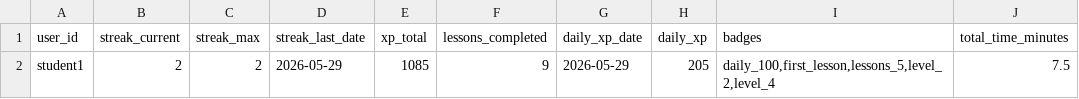
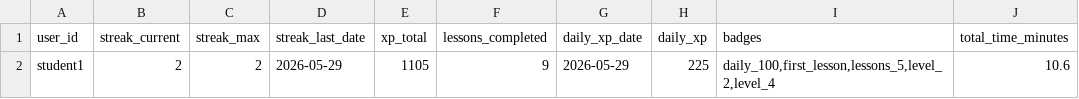
Before and after one commit to Nataliia-Maslova/imlls, a CSV file: data/gamification.csv, drawn as a sheet.

```diff
--- a/data/gamification.csv
+++ b/data/gamification.csv
@@ -1,2 +1,2 @@
 user_id,streak_current,streak_max,streak_last_date,xp_total,lessons_completed,daily_xp_date,daily_xp,badges,total_time_minutes
-student1,2,2,2026-05-29,1085,9,2026-05-29,205,"daily_100,first_lesson,lessons_5,level_2,level_4",7.5
+student1,2,2,2026-05-29,1105,9,2026-05-29,225,"daily_100,first_lesson,lessons_5,level_2,level_4",10.6
```
Also changed, not shown: 3 other files.
